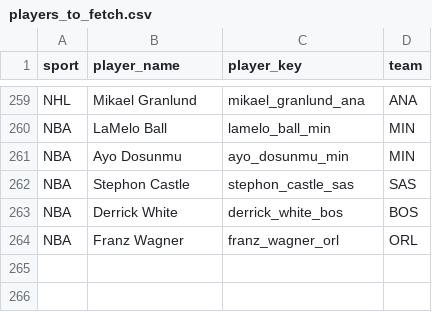
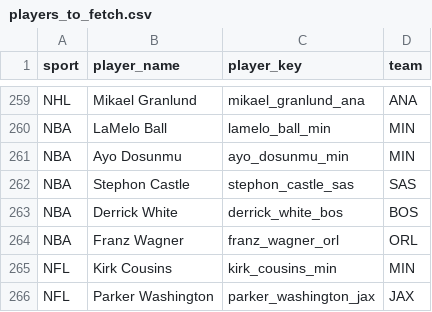
Before and after one commit to jeffwarr4/stinger-assets, a CSV file: data/players_to_fetch.csv, drawn as a sheet; only a part is shown, gaps mark what is left out; the diff names each change by its address in the sheet, - before the commit and + after, or states it on an @@ line.

```diff
--- a/data/players_to_fetch.csv
+++ b/data/players_to_fetch.csv
+row 265: NFL | Kirk Cousins | kirk_cousins_min | MIN
+row 266: NFL | Parker Washington | parker_washington_jax | JAX
```
Also changed, not shown: data/espn_headshots_map.csv, 2 other files.
